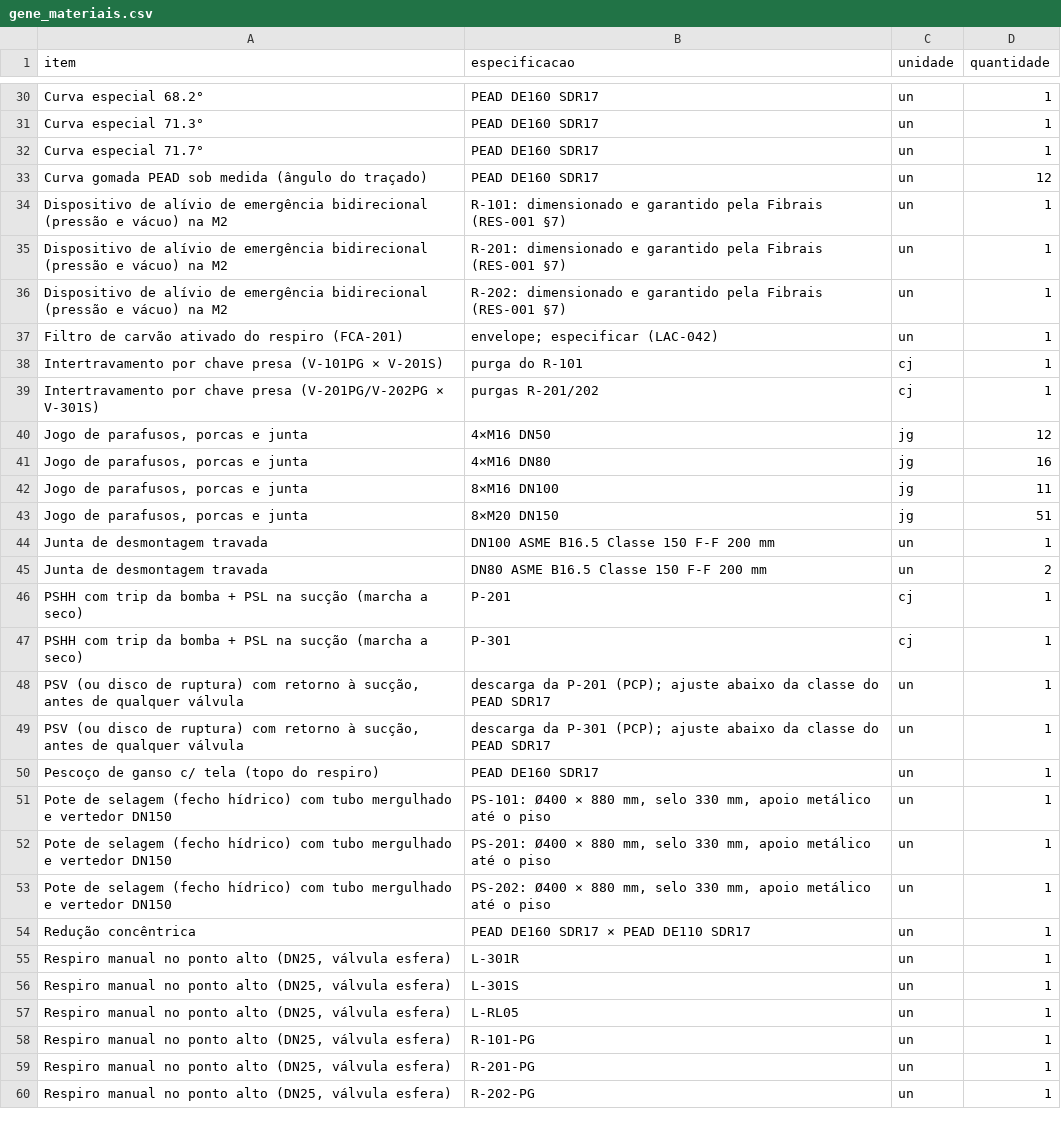
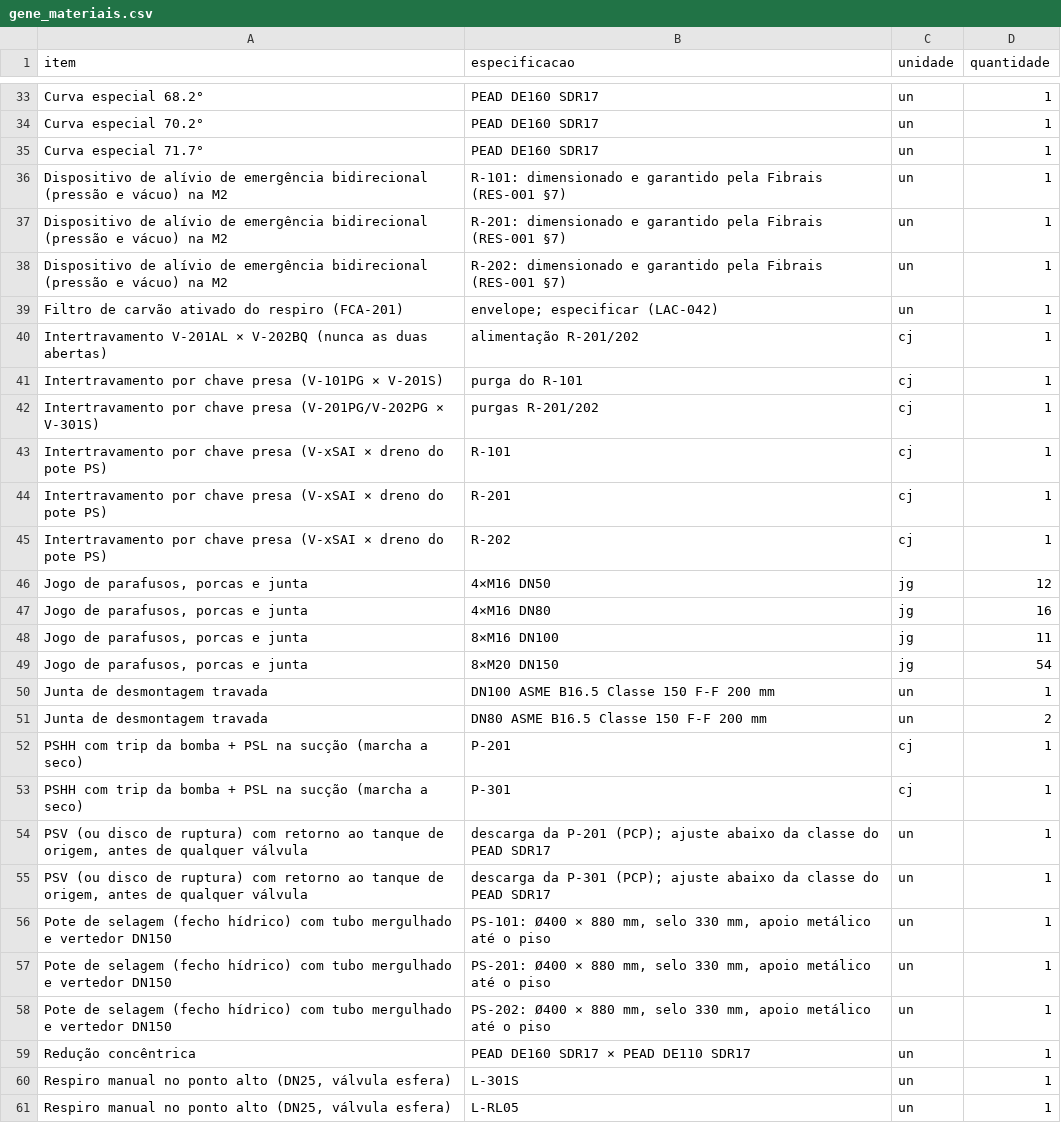
Before and after one commit to gustavosmg-netizen/Intelecto, a CSV file: projetos/thermobiogasup_gene/saida/gene_materiais.csv, drawn as a sheet; only a part is shown, gaps mark what is left out; the shorter side is filled out with more unchanged rows; removed rows and columns are numbered as before the commit, all else as after; the diff covers the shown part only; the diff names each change by its address in the sheet, - before the commit and + after, or states it on an @@ line.

```diff
--- a/projetos/thermobiogasup_gene/saida/gene_materiais.csv
+++ b/projetos/thermobiogasup_gene/saida/gene_materiais.csv
-A34 (item): Curva especial 71.3°
+A34 (item): Curva especial 70.2°
-row 33: Curva gomada PEAD sob medida (ângulo do traçado) | PEAD DE160 SDR17 | un | 12
+row 40: Intertravamento V-201AL × V-202BQ (nunca as duas abertas) | alimentação R-201/202 | cj | 1
+row 43: Intertravamento por chave presa (V-xSAI × dreno do pote PS) | R-101 | cj | 1
+row 44: Intertravamento por chave presa (V-xSAI × dreno do pote PS) | R-201 | cj | 1
+row 45: Intertravamento por chave presa (V-xSAI × dreno do pote PS) | R-202 | cj | 1
-D49 (quantidade): 51
+D49 (quantidade): 54
-A54:A55 (item): …com retorno à sucção, antes de…
+A54:A55 (item): …com retorno ao tanque de origem, antes de…
-row 50: Pescoço de ganso c/ tela (topo do respiro) | PEAD DE160 SDR17 | un | 1
-row 55: Respiro manual no ponto alto (DN25, válvula esfera) | L-301R | un | 1
```
Also changed, not shown: 12 added rows, 5 removed rows and 17 edited cells elsewhere in this file, projetos/thermobiogasup_gene/saida/BOCAIS_FIBRAIS.csv, 11 other files.
